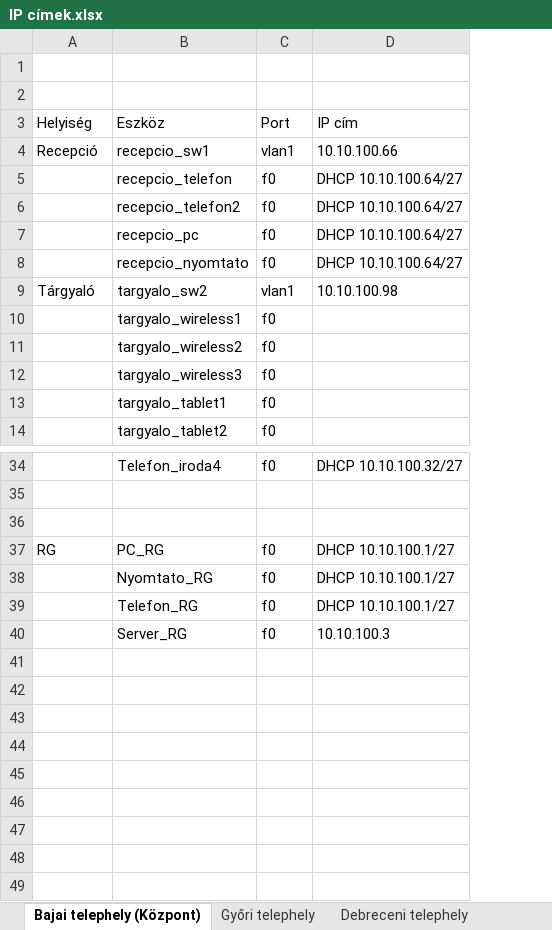
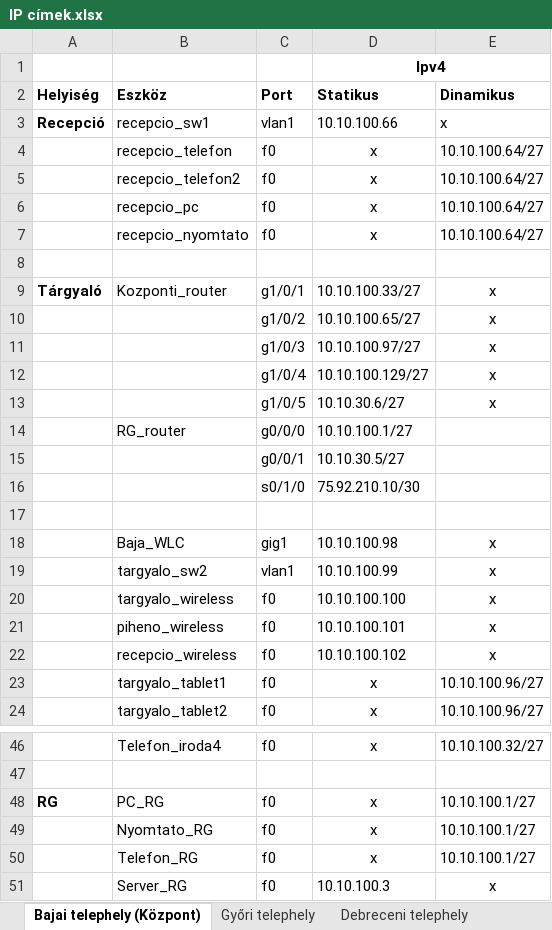
Before and after one commit to torokpeter7/CoreLink-KFT, an Excel workbook: IP címek.xlsx, sheet Bajai telephely (Központ), drawn as a sheet; only a part is shown, gaps mark what is left out; values as stored, in another font and other column widths than the file's, no borders; removed rows and columns are numbered as before the commit, all else as after; the diff covers the shown part only; the diff names each change by its address in the sheet, - before the commit and + after, or states it on an @@ line.

Commit message:
debrecen és baja ip cím excel

```diff
--- a/IP címek.xlsx (sheet Bajai telephely (Központ))
+++ b/IP címek.xlsx (sheet Bajai telephely (Központ))
-column D (IP cím), rows 4-9: 10.10.100.66 | DHCP 10.10.100.64/27 | DHCP 10.10.100.64/27 | DHCP 10.10.100.64/27 | DHCP 10.10.100.64/27 | 10.10.100.98; row 34: DHCP 10.10.100.32/27; rows 37-40: DHCP 10.10.100.1/27 | DHCP 10.10.100.1/27 | DHCP 10.10.100.1/27 | 10.10.100.3
+column D (Statikus), row 1: Ipv4; rows 3-7: 10.10.100.66 | x | x | x | x; rows 19-24: 10.10.100.99 | 10.10.100.100 | 10.10.100.101 | 10.10.100.102 | x | x; rows 46-51: x |  | x | x | x | 10.10.100.3
+column E (Dinamikus), rows 3-7: x | 10.10.100.64/27 | 10.10.100.64/27 | 10.10.100.64/27 | 10.10.100.64/27; rows 19-24: x | x | x | x | 10.10.100.96/27 | 10.10.100.96/27; rows 46-51: 10.10.100.32/27 |  | 10.10.100.1/27 | 10.10.100.1/27 | 10.10.100.1/27 | x
-row 1: (empty)
-A2:C2 bold: off
+A2:C2 bold: on
-A3 bold: off
+A3 bold: on
+row 8: (empty)
+row 9: Tárgyaló | Kozponti_router | g1/0/1 | 10.10.100.33/27 | x
+row 10:  |  | g1/0/2 | 10.10.100.65/27 | x
+row 11:  |  | g1/0/3 | 10.10.100.97/27 | x
+row 12:  |  | g1/0/4 | 10.10.100.129/27 | x
+row 13:  |  | g1/0/5 | 10.10.30.6/27 | x
+row 14:  | RG_router | g0/0/0 | 10.10.100.1/27
+row 15:  |  | g0/0/1 | 10.10.30.5/27
+row 16:  |  | s0/1/0 | 75.92.210.10/30
+row 17: (empty)
+row 18:  | Baja_WLC | gig1 | 10.10.100.98 | x
-A19 (Helyiség): Tárgyaló
+A19 (Helyiség): (empty)
-B20 (Eszköz): targyalo_wireless1
+B20 (Eszköz): targyalo_wireless
-B21 (Eszköz): targyalo_wireless2
+B21 (Eszköz): piheno_wireless
-B22 (Eszköz): targyalo_wireless3
+B22 (Eszköz): recepcio_wireless
-row 36: (empty)
-A48 bold: off
+A48 bold: on
```
Also changed, not shown: 3 added rows, 1 removed row and cell formats elsewhere in this sheet, sheet Debreceni telephely.
